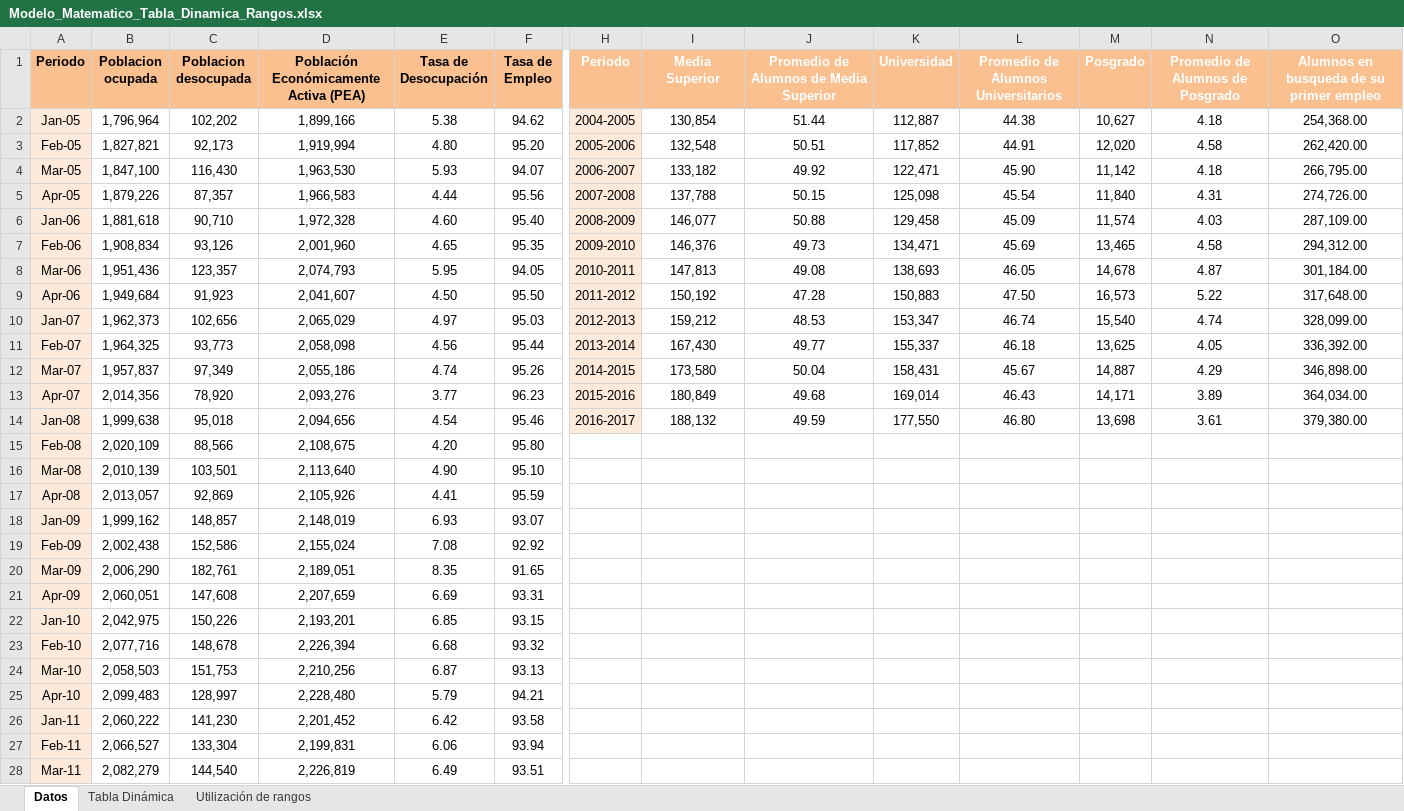
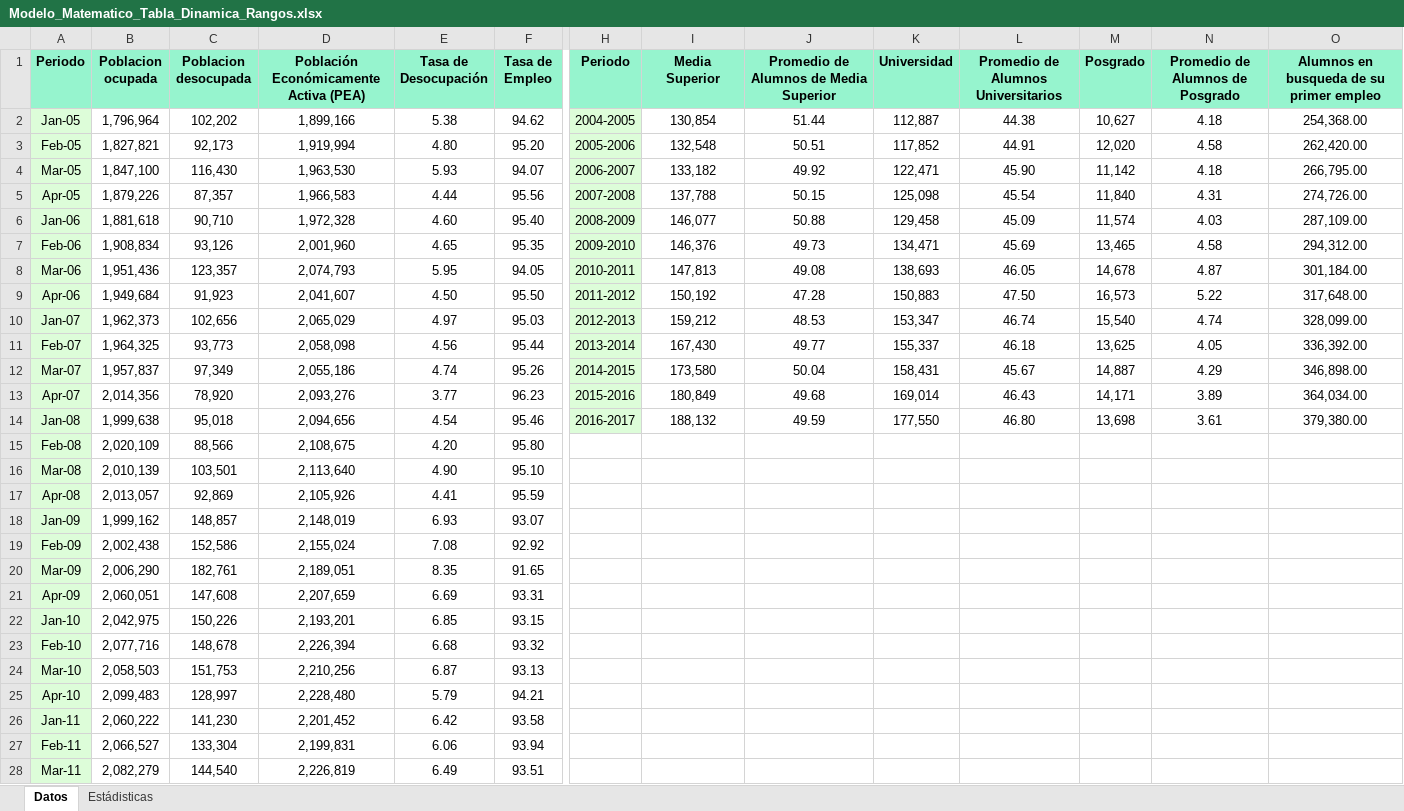
Before and after one commit to HectorMtz22/ati, an Excel workbook: public/files/Modelo_Matematico_Tabla_Dinamica_Rangos.xlsx, sheet Datos, drawn as a sheet; only a part is shown, gaps mark what is left out; values as stored, in another font and other column widths than the file's, no borders; charts and pictures not drawn; the diff covers the shown part only; the diff names each change by its address in the sheet, - before the commit and + after, or states it on an @@ line.

```diff
--- a/public/files/Modelo_Matematico_Tabla_Dinamica_Rangos.xlsx (sheet Datos)
+++ b/public/files/Modelo_Matematico_Tabla_Dinamica_Rangos.xlsx (sheet Datos)
-sheet tab: Tabla Dinámica
+sheet tab: Estádisticas
-sheet tab: Utilización de rangos
-A1:F1 fill: #FAC090
+A1:F1 fill: #96F4CE
@@ H1:O1 fill: #FAC090 → #96F4CE, text colour: #FFFFFF → black @@
-A2:A28 fill: #FDEADA
+A2:A28 fill: #DDFDD9
-H2:H14 fill: #FDEADA
+H2:H14 fill: #DDFDD9
```
Also changed, not shown: cell formats elsewhere in this sheet, charts or pictures, 19 other files.
